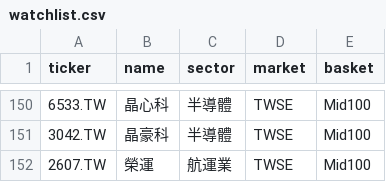
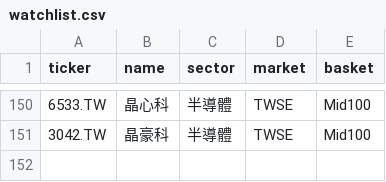
Before and after one commit to keithliaoliaoliao-web/Taiwan_stock, a CSV file: watchlist.csv, drawn as a sheet; only a part is shown, gaps mark what is left out.

```diff
--- a/watchlist.csv
+++ b/watchlist.csv
@@ -151,2 +151 @@
 3042.TW,晶豪科,半導體,TWSE,Mid100
-2607.TW,榮運,航運業,TWSE,Mid100
```
Also changed, not shown: 3 other files.
